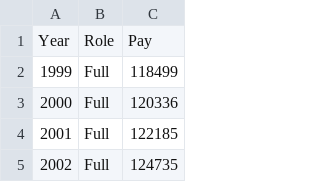
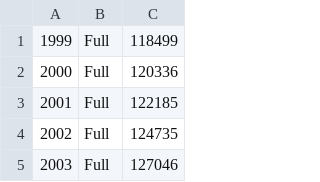
Before and after one commit to hehultquist/dataviz, a CSV file: Plot2.csv, drawn as a sheet; only a part is shown; the shorter side is filled out with more unchanged rows; the diff names each change by its address in the sheet, - before the commit and + after, or states it on an @@ line.

Commit message:
Update Plot2.csv

```diff
--- a/Plot2.csv
+++ b/Plot2.csv
-row 1: Year | Role | Pay
```
